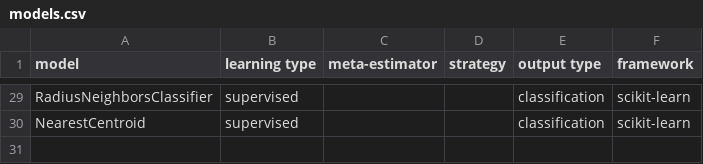
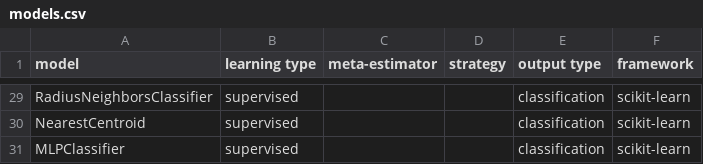
Before and after one commit to fkromer/awesome-machine-learning-algorithms, a CSV file: models.csv, drawn as a sheet; only a part is shown, gaps mark what is left out; the diff names each change by its address in the sheet, - before the commit and + after, or states it on an @@ line.

Commit message:
add scikit-learn neural network classifier
https://scikit-learn.org/stable/modules/generated/sklearn.neural_network.MLPClassifier.html#sklearn.neural_network.MLPClassifier

```diff
--- a/models.csv
+++ b/models.csv
+row 31: MLPClassifier | supervised |  |  | classification | scikit-learn
```
Also changed, not shown: 1 other file.
